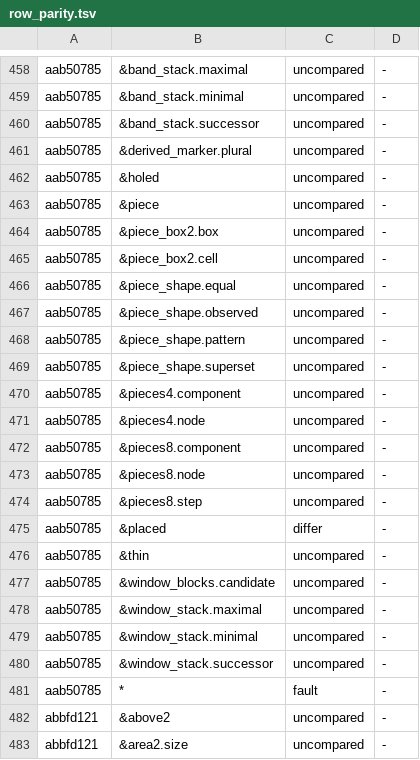
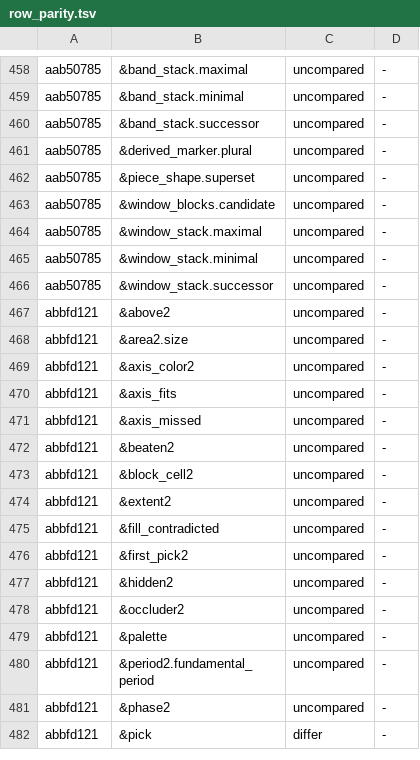
Before and after one commit to conundrumer/arc-workspace, a TSV file: src/arclog_convert/row_parity.tsv, drawn as a sheet; only a part is shown, gaps mark what is left out; the shorter side is filled out with more unchanged rows; the diff covers the shown part only.

```diff
--- a/src/arclog_convert/row_parity.tsv
+++ b/src/arclog_convert/row_parity.tsv
@@ -461,17 +461,3 @@ aab50785	&band_stack.successor	uncompared	-
 aab50785	&derived_marker.plural	uncompared	-
-aab50785	&holed	uncompared	-
-aab50785	&piece	uncompared	-
-aab50785	&piece_box2.box	uncompared	-
-aab50785	&piece_box2.cell	uncompared	-
-aab50785	&piece_shape.equal	uncompared	-
-aab50785	&piece_shape.observed	uncompared	-
-aab50785	&piece_shape.pattern	uncompared	-
 aab50785	&piece_shape.superset	uncompared	-
-aab50785	&pieces4.component	uncompared	-
-aab50785	&pieces4.node	uncompared	-
-aab50785	&pieces8.component	uncompared	-
-aab50785	&pieces8.node	uncompared	-
-aab50785	&pieces8.step	uncompared	-
-aab50785	&placed	differ	-
-aab50785	&thin	uncompared	-
 aab50785	&window_blocks.candidate	uncompared	-
@@ -480,3 +466,2 @@ aab50785	&window_stack.minimal	uncompared	-
 aab50785	&window_stack.successor	uncompared	-
-aab50785	*	fault	-
 abbfd121	&above2	uncompared	-
```
Also changed, not shown: 5 added rows and 2 edited cells elsewhere in this file, 6 other files.
